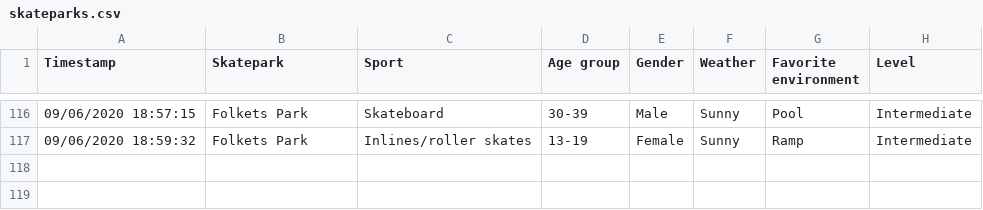
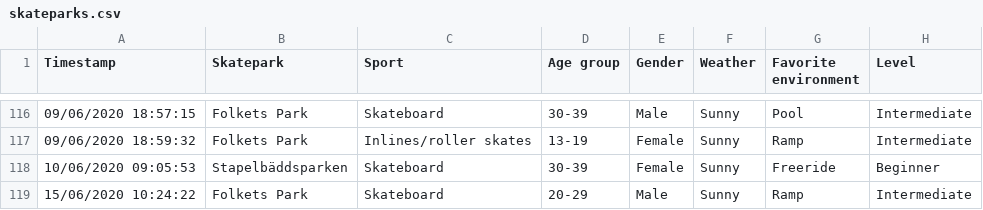
Before and after one commit to johan-github/skateparksindata, a CSV file: Data/skateparks.csv, drawn as a sheet; only a part is shown, gaps mark what is left out.

Commit message:
new data

```diff
--- a/Data/skateparks.csv
+++ b/Data/skateparks.csv
@@ -117 +117,3 @@ Timestamp,Skatepark,Sport,Age group,Gender,Weather,Favorite environment,Level
 09/06/2020 18:59:32,Folkets Park,Inlines/roller skates,13-19,Female,Sunny,Ramp,Intermediate
+10/06/2020 09:05:53,Stapelbäddsparken,Skateboard,30-39,Female,Sunny,Freeride,Beginner
+15/06/2020 10:24:22,Folkets Park,Skateboard,20-29,Male,Sunny,Ramp,Intermediate
```
Also changed, not shown: 1 other file.
